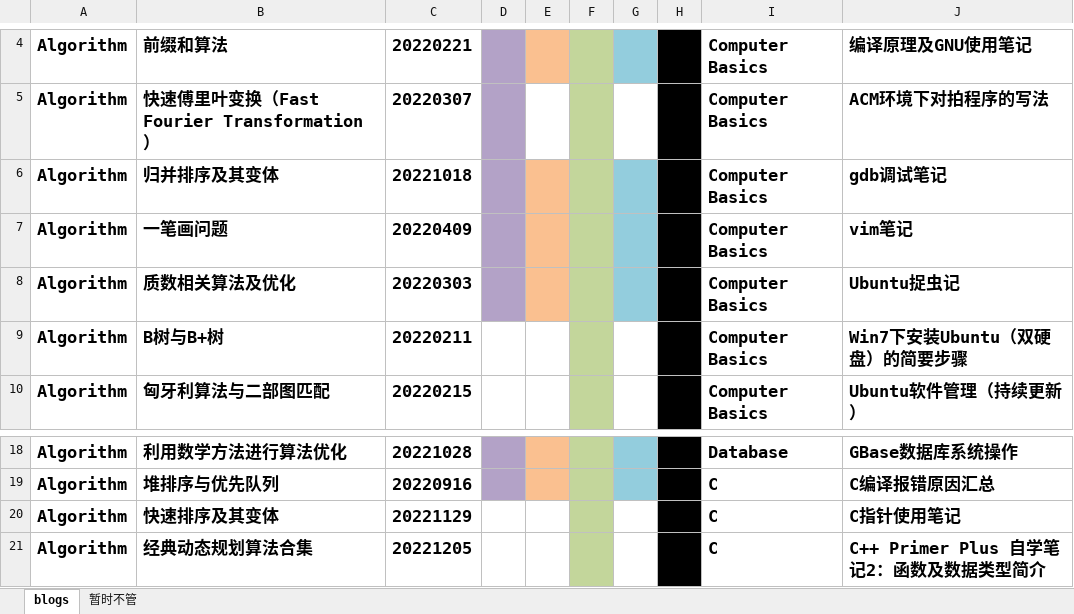
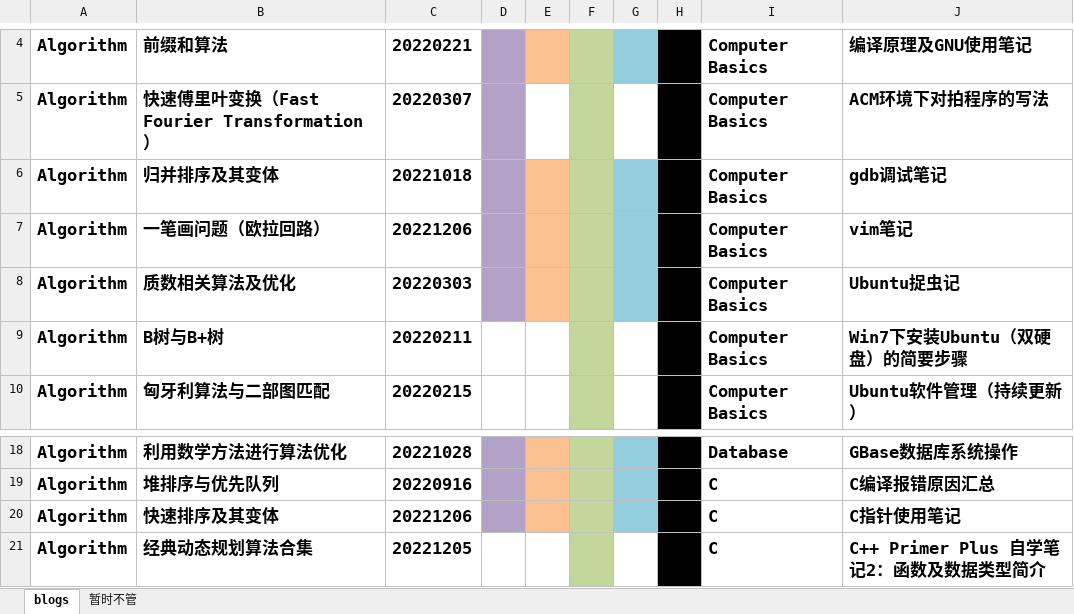
Before and after one commit to ZergWang/Blogs, an Excel workbook: 进度表.xlsx, sheet blogs, drawn as a sheet; only a part is shown, gaps mark what is left out; values as stored, in another font and other column widths than the file's, no borders; the diff names each change by its address in the sheet, - before the commit and + after, or states it on an @@ line.

```diff
--- a/进度表.xlsx (sheet blogs)
+++ b/进度表.xlsx (sheet blogs)
-B7: 一笔画问题
+B7: 一笔画问题（欧拉回路）
-C7: 20220409
+C7: 20221206
-C20: 20221129
+C20: 20221206
-D20 fill: none
+D20 fill: #B3A2C7
-E20 fill: none
+E20 fill: #FAC090
-G20 fill: none
+G20 fill: #93CDDD
```
Also changed, not shown: 3 other files.
